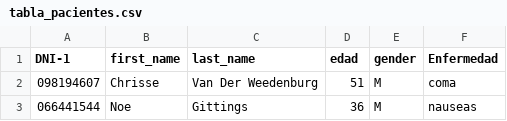
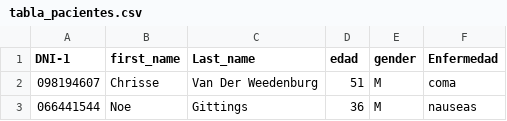
Before and after one commit to UF-LP2/2da-entrega-tp-2023-g16_molinapereyra, a CSV file: tabla_pacientes.csv, drawn as a sheet; only a part is shown.

```diff
--- a/tabla_pacientes.csv
+++ b/tabla_pacientes.csv
@@ -1,2 +1,2 @@
-DNI-1,first_name,last_name,edad,gender,Enfermedad
+DNI-1,first_name,Last_name,edad,gender,Enfermedad
 098194607,Chrisse,Van Der Weedenburg,51,M,coma
```
Also changed, not shown: 3 other files.
